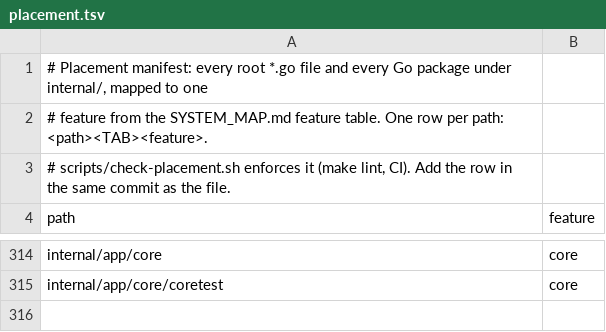
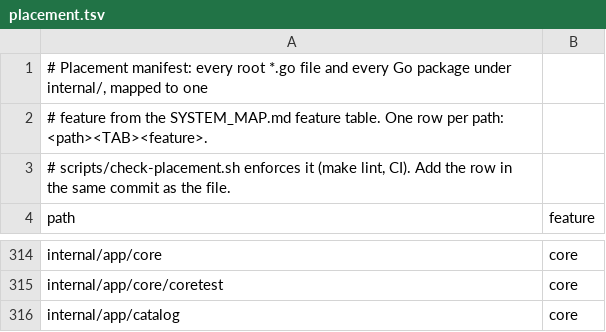
Before and after one commit to secureprospective/TheWarRoom, a TSV file: docs/architecture/placement.tsv, drawn as a sheet; only a part is shown, gaps mark what is left out; the diff names each change by its address in the sheet, - before the commit and + after, or states it on an @@ line.

Commit message:
feat: catalog Comms commands and freeze the bound method manifest [AI-assisted]

```diff
--- a/docs/architecture/placement.tsv
+++ b/docs/architecture/placement.tsv
+row 316: internal/app/catalog | core
```
Also changed, not shown: 9 other files.
